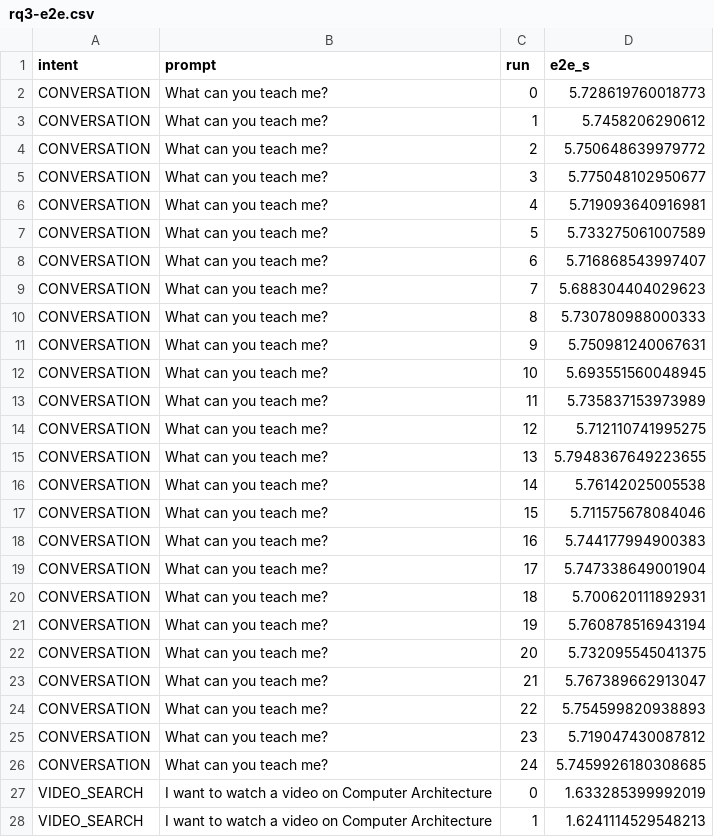
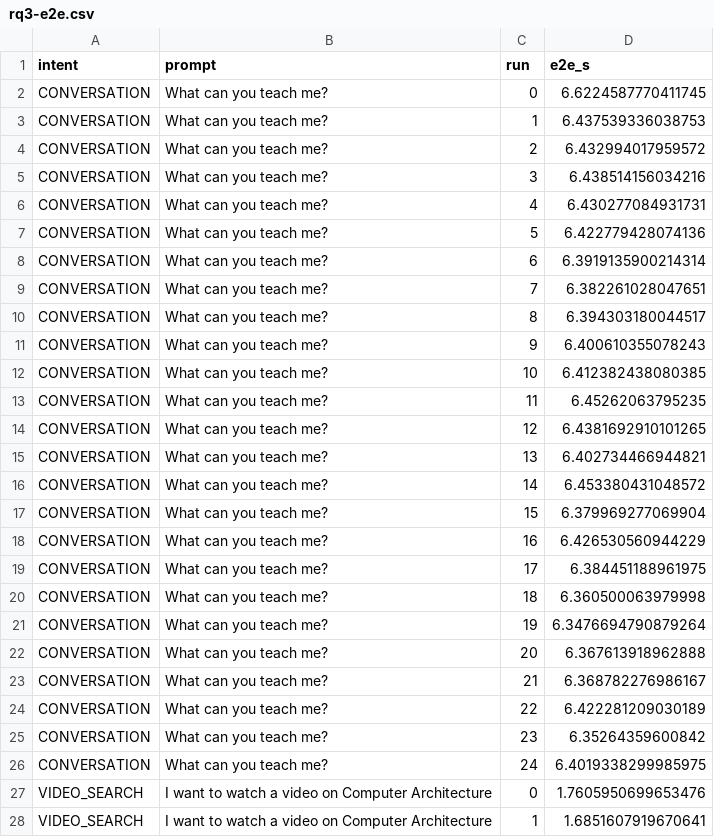
Before and after one commit to DevelSSN/ai-lms, a CSV file: evaluation/rq3-e2e.csv, drawn as a sheet; only a part is shown; the diff covers the shown part only.

```diff
--- a/evaluation/rq3-e2e.csv
+++ b/evaluation/rq3-e2e.csv
@@ -1,28 +1,28 @@
 intent,prompt,run,e2e_s
-CONVERSATION,What can you teach me?,0,5.728619760018773
-CONVERSATION,What can you teach me?,1,5.7458206290612
-CONVERSATION,What can you teach me?,2,5.750648639979772
-CONVERSATION,What can you teach me?,3,5.775048102950677
-CONVERSATION,What can you teach me?,4,5.719093640916981
-CONVERSATION,What can you teach me?,5,5.733275061007589
-CONVERSATION,What can you teach me?,6,5.716868543997407
-CONVERSATION,What can you teach me?,7,5.688304404029623
-CONVERSATION,What can you teach me?,8,5.730780988000333
-CONVERSATION,What can you teach me?,9,5.750981240067631
-CONVERSATION,What can you teach me?,10,5.693551560048945
-CONVERSATION,What can you teach me?,11,5.735837153973989
-CONVERSATION,What can you teach me?,12,5.712110741995275
-CONVERSATION,What can you teach me?,13,5.7948367649223655
-CONVERSATION,What can you teach me?,14,5.76142025005538
-CONVERSATION,What can you teach me?,15,5.711575678084046
-CONVERSATION,What can you teach me?,16,5.744177994900383
-CONVERSATION,What can you teach me?,17,5.747338649001904
-CONVERSATION,What can you teach me?,18,5.700620111892931
-CONVERSATION,What can you teach me?,19,5.760878516943194
-CONVERSATION,What can you teach me?,20,5.732095545041375
-CONVERSATION,What can you teach me?,21,5.767389662913047
-CONVERSATION,What can you teach me?,22,5.754599820938893
-CONVERSATION,What can you teach me?,23,5.719047430087812
-CONVERSATION,What can you teach me?,24,5.7459926180308685
-VIDEO_SEARCH,I want to watch a video on Computer Architecture,0,1.633285399992019
-VIDEO_SEARCH,I want to watch a video on Computer Architecture,1,1.6241114529548213
+CONVERSATION,What can you teach me?,0,6.6224587770411745
+CONVERSATION,What can you teach me?,1,6.437539336038753
+CONVERSATION,What can you teach me?,2,6.432994017959572
+CONVERSATION,What can you teach me?,3,6.438514156034216
+CONVERSATION,What can you teach me?,4,6.430277084931731
+CONVERSATION,What can you teach me?,5,6.422779428074136
+CONVERSATION,What can you teach me?,6,6.3919135900214314
+CONVERSATION,What can you teach me?,7,6.382261028047651
+CONVERSATION,What can you teach me?,8,6.394303180044517
+CONVERSATION,What can you teach me?,9,6.400610355078243
+CONVERSATION,What can you teach me?,10,6.412382438080385
+CONVERSATION,What can you teach me?,11,6.45262063795235
+CONVERSATION,What can you teach me?,12,6.4381692910101265
+CONVERSATION,What can you teach me?,13,6.402734466944821
+CONVERSATION,What can you teach me?,14,6.453380431048572
+CONVERSATION,What can you teach me?,15,6.379969277069904
+CONVERSATION,What can you teach me?,16,6.426530560944229
+CONVERSATION,What can you teach me?,17,6.384451188961975
+CONVERSATION,What can you teach me?,18,6.360500063979998
+CONVERSATION,What can you teach me?,19,6.3476694790879264
+CONVERSATION,What can you teach me?,20,6.367613918962888
+CONVERSATION,What can you teach me?,21,6.368782276986167
+CONVERSATION,What can you teach me?,22,6.422281209030189
+CONVERSATION,What can you teach me?,23,6.35264359600842
+CONVERSATION,What can you teach me?,24,6.4019338299985975
+VIDEO_SEARCH,I want to watch a video on Computer Architecture,0,1.7605950699653476
+VIDEO_SEARCH,I want to watch a video on Computer Architecture,1,1.6851607919670641
```
Also changed, not shown: 98 edited cells elsewhere in this file, evaluation/rq3-throughput-c1.csv, evaluation/rq3-throughput-c2.csv, 7 other files.
